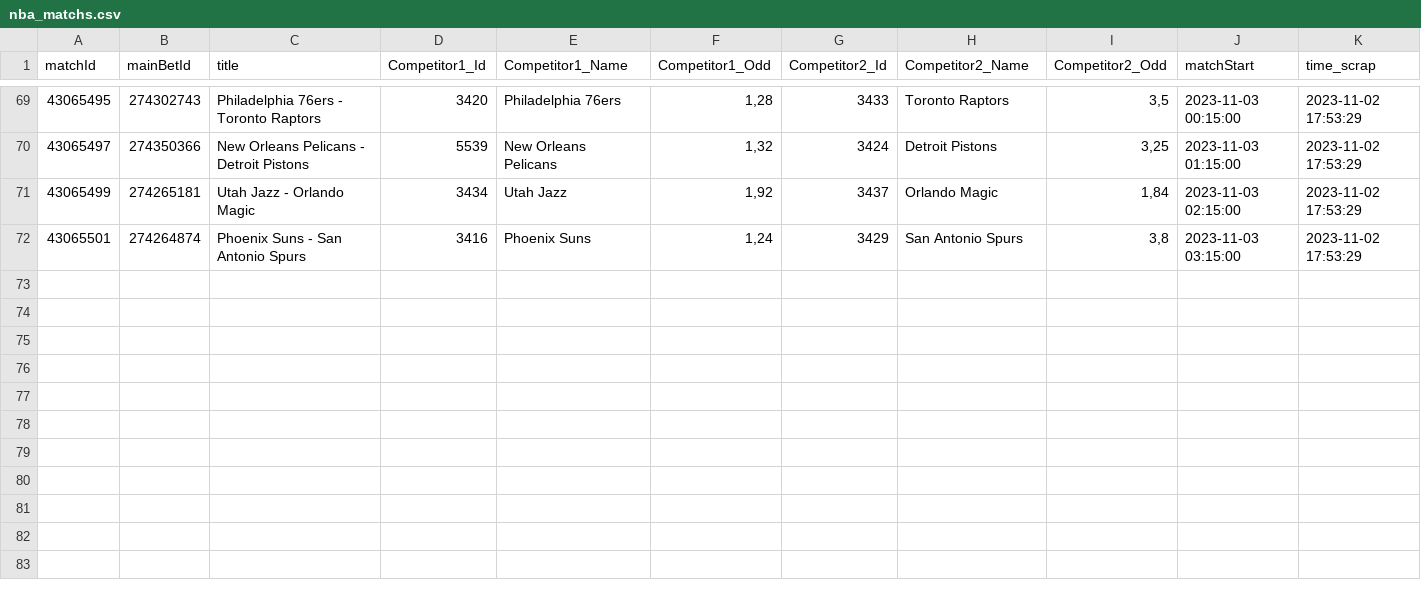
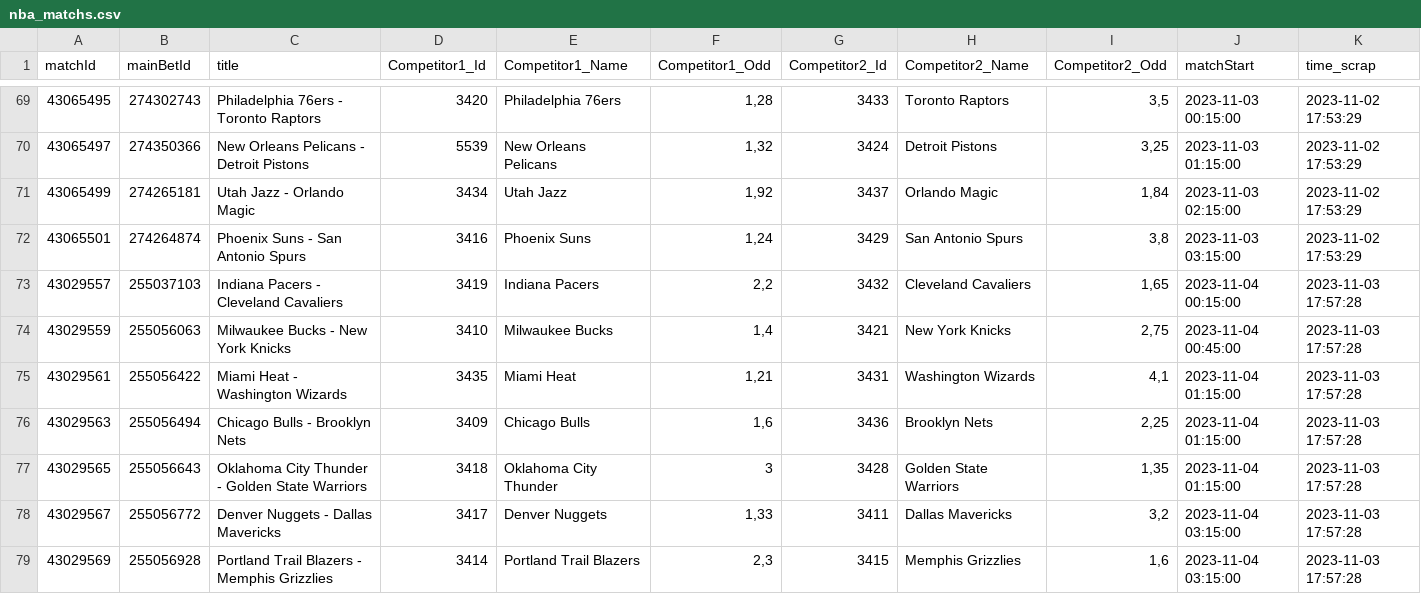
Before and after one commit to Alexis-vs/winaRaque, a CSV file: inst/extdata/nba_matchs.csv, drawn as a sheet; only a part is shown, gaps mark what is left out; the diff names each change by its address in the sheet, - before the commit and + after, or states it on an @@ line.

Commit message:
Add nba matchs in data

```diff
--- a/inst/extdata/nba_matchs.csv
+++ b/inst/extdata/nba_matchs.csv
+row 73: 43029557 | 255037103 | Indiana Pacers - Cleveland Cavaliers | 3419 | Indiana Pacers | 2,2 | 3432 | Cleveland Cavaliers | 1,65 | 2023-11-04 00:15:00 | 2023-11-03 17:57:28
+row 74: 43029559 | 255056063 | Milwaukee Bucks - New York Knicks | 3410 | Milwaukee Bucks | 1,4 | 3421 | New York Knicks | 2,75 | 2023-11-04 00:45:00 | 2023-11-03 17:57:28
+row 75: 43029561 | 255056422 | Miami Heat - Washington Wizards | 3435 | Miami Heat | 1,21 | 3431 | Washington Wizards | 4,1 | 2023-11-04 01:15:00 | 2023-11-03 17:57:28
+row 76: 43029563 | 255056494 | Chicago Bulls - Brooklyn Nets | 3409 | Chicago Bulls | 1,6 | 3436 | Brooklyn Nets | 2,25 | 2023-11-04 01:15:00 | 2023-11-03 17:57:28
+row 77: 43029565 | 255056643 | Oklahoma City Thunder - Golden State Warriors | 3418 | Oklahoma City Thunder | 3 | 3428 | Golden State Warriors | 1,35 | 2023-11-04 01:15:00 | 2023-11-03 17:57:28
+row 78: 43029567 | 255056772 | Denver Nuggets - Dallas Mavericks | 3417 | Denver Nuggets | 1,33 | 3411 | Dallas Mavericks | 3,2 | 2023-11-04 03:15:00 | 2023-11-03 17:57:28
+row 79: 43029569 | 255056928 | Portland Trail Blazers - Memphis Grizzlies | 3414 | Portland Trail Blazers | 2,3 | 3415 | Memphis Grizzlies | 1,6 | 2023-11-04 03:15:00 | 2023-11-03 17:57:28
```
